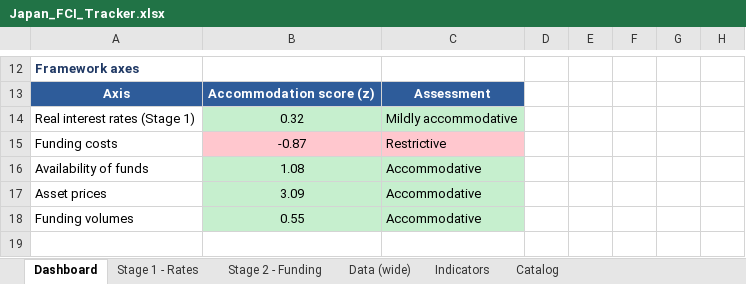
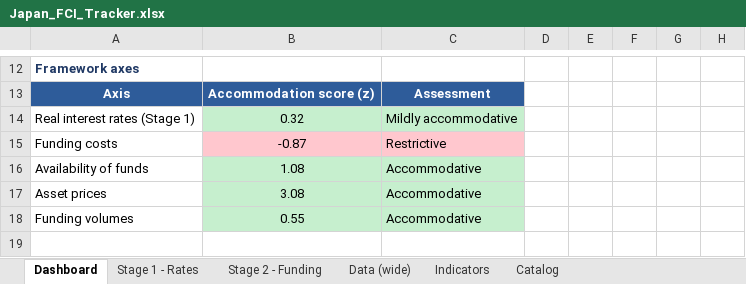
Before and after one commit to LY069/Japan-Financial-Condition-Tracker, an Excel workbook: Japan_FCI_Tracker.xlsx, sheet Dashboard, drawn as a sheet; only a part is shown, gaps mark what is left out; values as stored, in another font and other column widths than the file's, no borders; charts and pictures not drawn; the diff names each change by its address in the sheet, - before the commit and + after, or states it on an @@ line.

```diff
--- a/Japan_FCI_Tracker.xlsx (sheet Dashboard)
+++ b/Japan_FCI_Tracker.xlsx (sheet Dashboard)
-B17: 3.09
+B17: 3.08
```
Also changed, not shown: sheet Indicators, sheet Data (wide), sheet Stage 1 - Rates, sheet Stage 2 - Funding, hidden cells, 3 other files.
